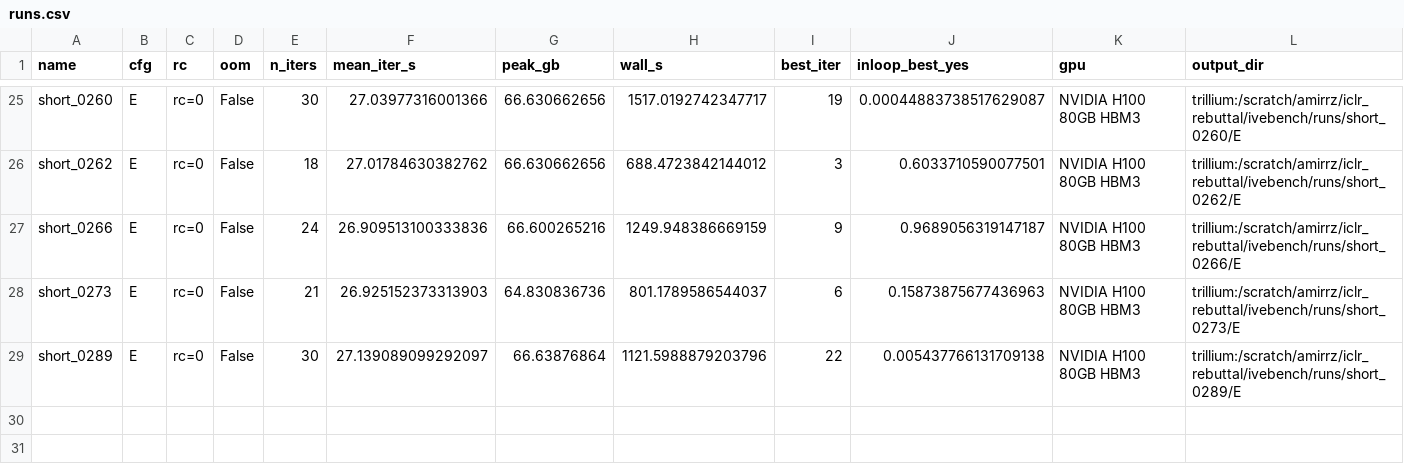
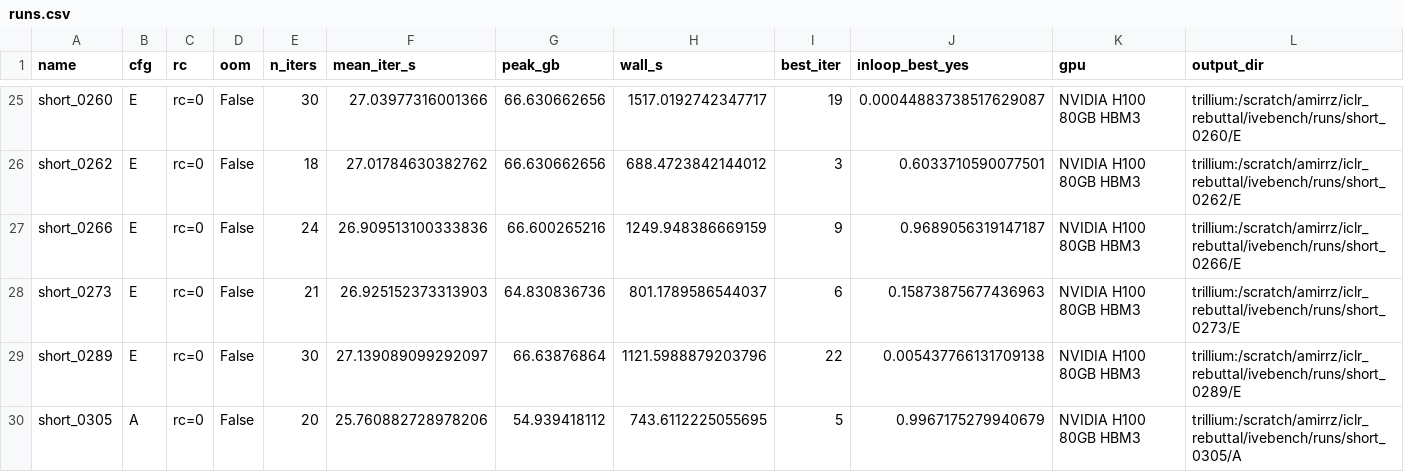
Before and after one commit to amirhossein-razlighi/Sound_Sparks_Motion, a CSV file: results_trillium/ivebench/runs.csv, drawn as a sheet; only a part is shown, gaps mark what is left out; rows hold the shown columns only; the diff names each change by its address in the sheet, - before the commit and + after, or states it on an @@ line.

```diff
--- a/results_trillium/ivebench/runs.csv
+++ b/results_trillium/ivebench/runs.csv
+row 30: short_0305 | A | rc=0 | False | 20 | 25.760882728978206 | 54.939418112 | 743.6112225055695 | 5 | 0.9967175279940679 | NVIDIA H100 80GB HBM3 | trillium:/scratch/amirrz/iclr_rebuttal/ivebench/runs/short_0305/A
```
Also changed, not shown: 2 other files.
